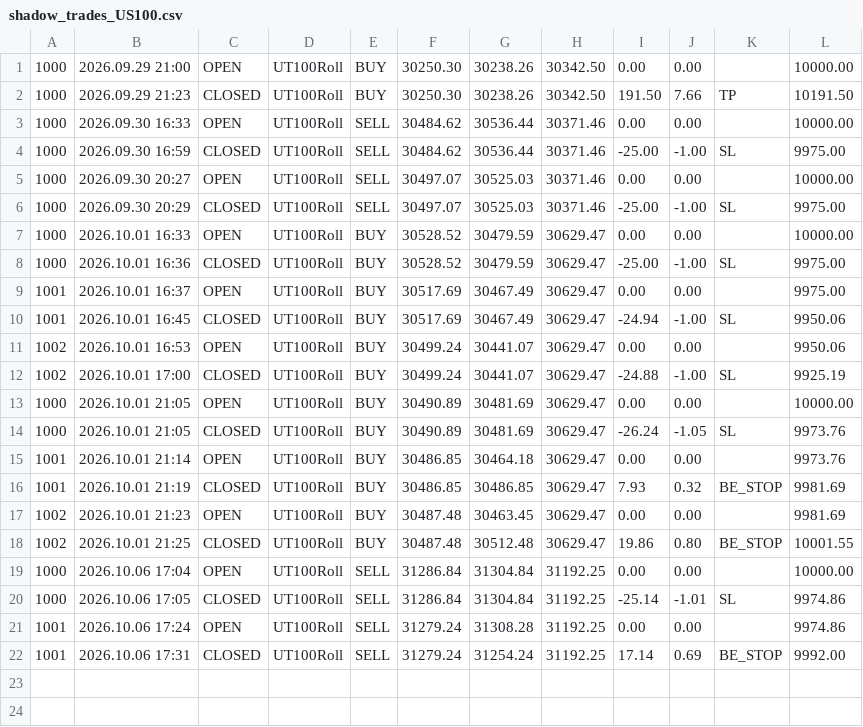
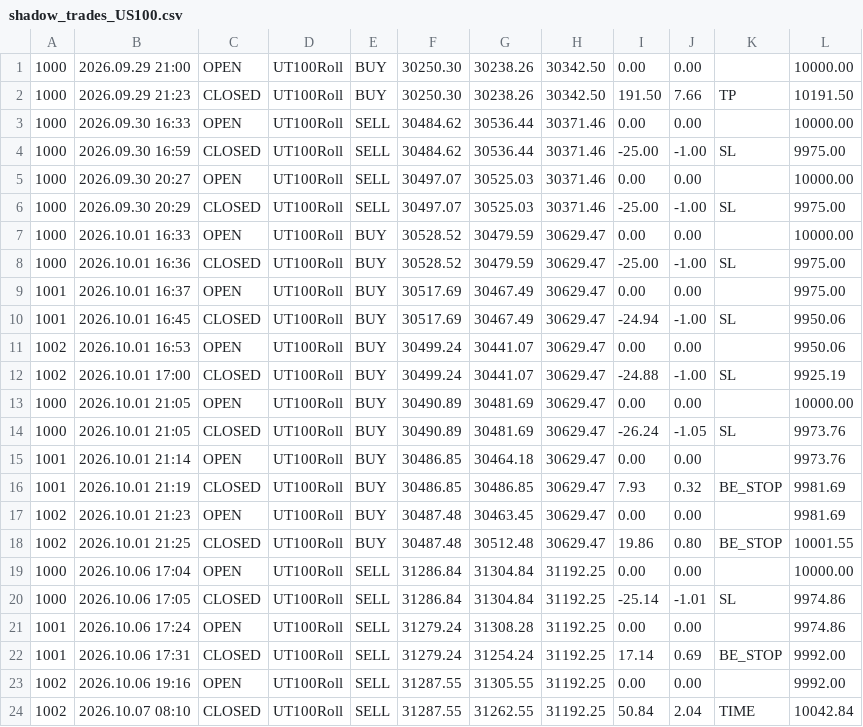
Before and after one commit to learningdata0/aurum_research, a CSV file: reports/shadow_trades_US100.csv, drawn as a sheet; the diff names each change by its address in the sheet, - before the commit and + after, or states it on an @@ line.

Commit message:
feat(app): dynamic trade loading for Streamlit Cloud and record Trade #1002 (+50.84 USD)

```diff
--- a/reports/shadow_trades_US100.csv
+++ b/reports/shadow_trades_US100.csv
+row 23: 1002 | 2026.10.06 19:16 | OPEN | UT100Roll | SELL | 31287.55 | 31305.55 | 31192.25 | 0.00 | 0.00 |  | 9992.00
+row 24: 1002 | 2026.10.07 08:10 | CLOSED | UT100Roll | SELL | 31287.55 | 31262.55 | 31192.25 | 50.84 | 2.04 | TIME | 10042.84
```
Also changed, not shown: 1 other file.
